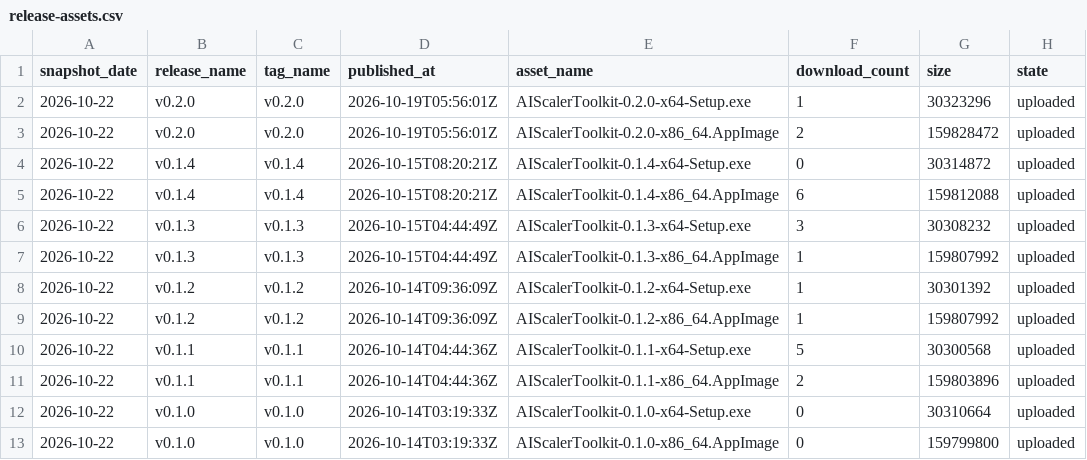
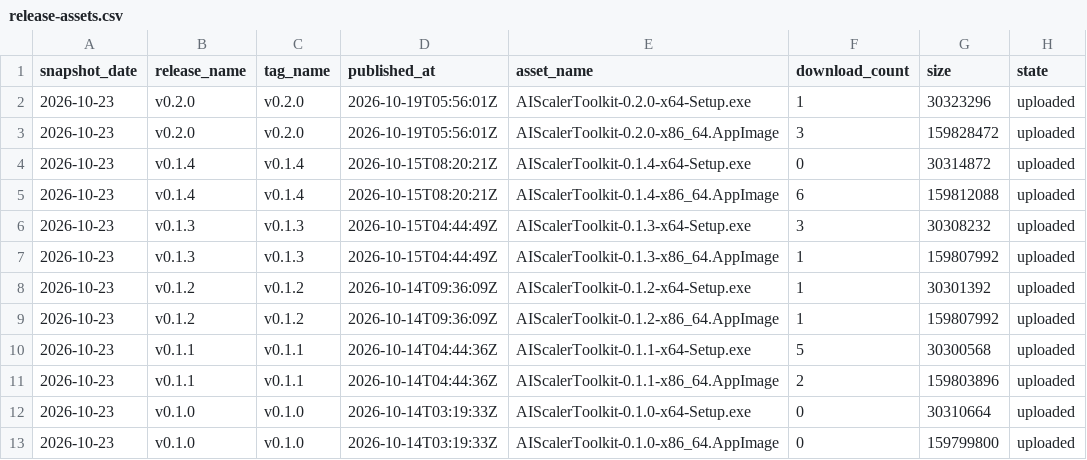
Before and after one commit to ADATA-TRUSTA/AI-Scaler-Toolkit, a CSV file: latest/release-assets.csv, drawn as a sheet; only a part is shown; the diff names each change by its address in the sheet, - before the commit and + after, or states it on an @@ line.

```diff
--- a/latest/release-assets.csv
+++ b/latest/release-assets.csv
-A2:A13 (snapshot_date): 2026-10-22
+A2:A13 (snapshot_date): 2026-10-23
-F3 (download_count): 2
+F3 (download_count): 3
```
Also changed, not shown: latest/traffic-daily.csv, 4 other files.
